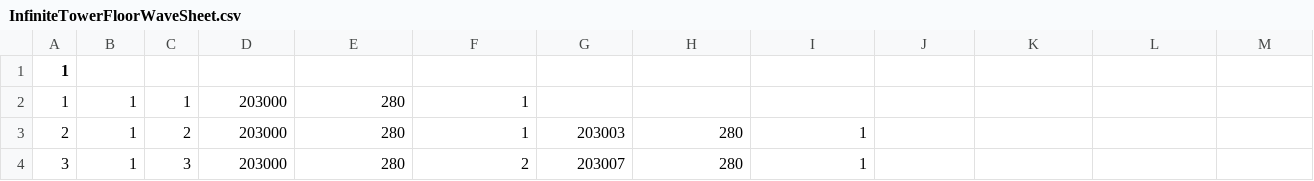
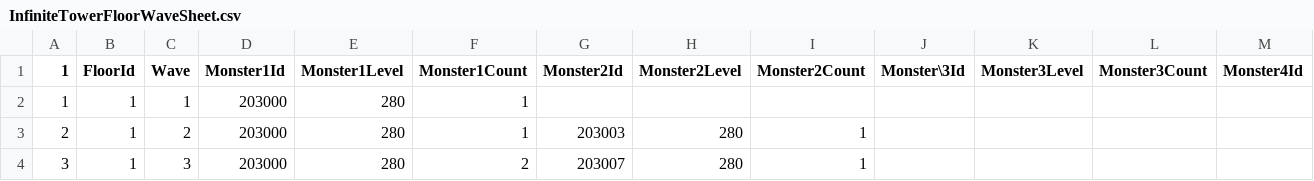
Before and after one commit to planetarium/lib9c, a CSV file: Lib9c/TableCSV/InfiniteTowerFloorWaveSheet.csv, drawn as a sheet; only a part is shown; the diff covers the shown part only; the diff names each change by its address in the sheet, - before the commit and + after, or states it on an @@ line.

Commit message:
Update InfiniteTowerFloorWaveSheet.csv from Google Sheets

```diff
--- a/Lib9c/TableCSV/InfiniteTowerFloorWaveSheet.csv
+++ b/Lib9c/TableCSV/InfiniteTowerFloorWaveSheet.csv
-B1: (empty)
+B1: FloorId
-C1: (empty)
+C1: Wave
-D1: (empty)
+D1: Monster1Id
-E1: (empty)
+E1: Monster1Level
-F1: (empty)
+F1: Monster1Count
-G1: (empty)
+G1: Monster2Id
-H1: (empty)
+H1: Monster2Level
-I1: (empty)
+I1: Monster2Count
-J1: (empty)
+J1: Monster\3Id
-K1: (empty)
+K1: Monster3Level
-L1: (empty)
+L1: Monster3Count
-M1: (empty)
+M1: Monster4Id
```
Also changed, not shown: 2 edited cells elsewhere in this file.
